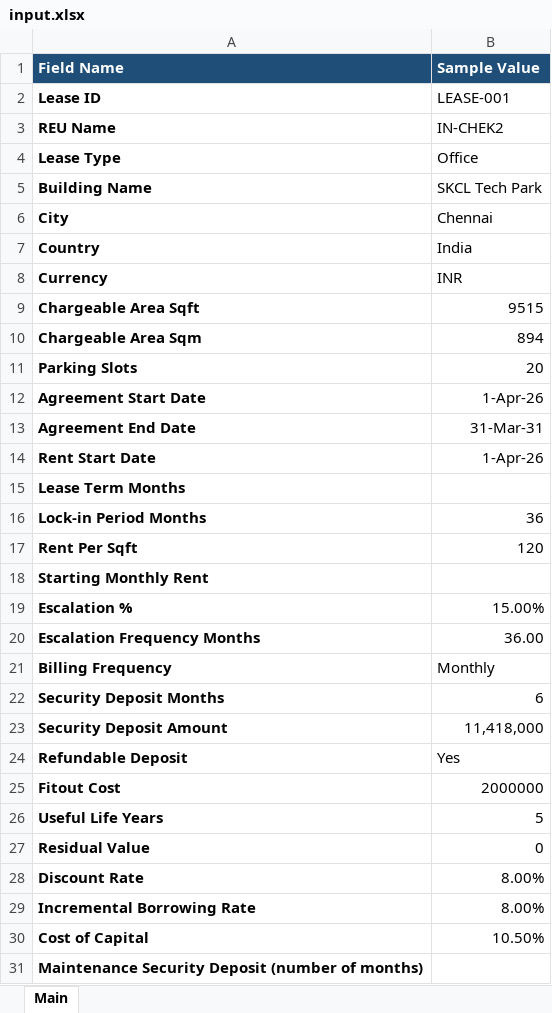
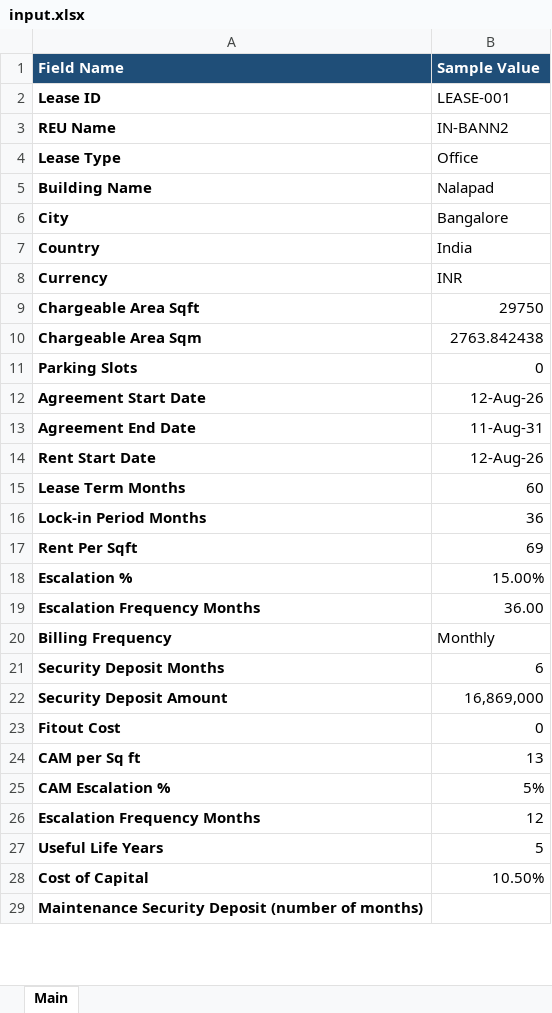
Before and after one commit to NarendraReddy077/rental-automation, an Excel workbook: artifacts/input.xlsx, sheet Main, drawn as a sheet; only a part is shown; values as stored, in another font and other column widths than the file's, no borders; removed rows and columns are numbered as before the commit, all else as after; the diff covers the shown part only; the diff names each change by its address in the sheet, - before the commit and + after, or states it on an @@ line.

Commit message:
resolved input merged cell issue

```diff
--- a/artifacts/input.xlsx (sheet Main)
+++ b/artifacts/input.xlsx (sheet Main)
-B3 (Sample Value): IN-CHEK2
+B3 (Sample Value): IN-BANN2
-B5 (Sample Value): SKCL Tech Park
+B5 (Sample Value): Nalapad
-B6 (Sample Value): Chennai
+B6 (Sample Value): Bangalore
-B9 (Sample Value): 9515
+B9 (Sample Value): 29750
-B10 (Sample Value): 894
+B10 (Sample Value): 2763.842438
-B11 (Sample Value): 20
+B11 (Sample Value): 0
-B12 (Sample Value): 1-Apr-26
+B12 (Sample Value): 12-Aug-26
-B13 (Sample Value): 31-Mar-31
+B13 (Sample Value): 11-Aug-31
-B14 (Sample Value): 1-Apr-26
+B14 (Sample Value): 12-Aug-26
-B15 (Sample Value): (empty)
+B15 (Sample Value): 60
-B17 (Sample Value): 120
+B17 (Sample Value): 69
-row 18: Starting Monthly Rent
-B22 (Sample Value): 11,418,000
+B22 (Sample Value): 16,869,000
-row 24: Refundable Deposit | Yes
-B23 (Sample Value): 2000000
+B23 (Sample Value): 0
+row 24: CAM per Sq ft | 13
+row 25: CAM Escalation % | 5%
+row 26: Escalation Frequency Months | 12
-row 27: Residual Value | 0
-row 28: Discount Rate | 8.00%
-row 29: Incremental Borrowing Rate | 8.00%
```
Also changed, not shown: 1 removed row and 20 edited cells elsewhere in this sheet, 3 other files.
